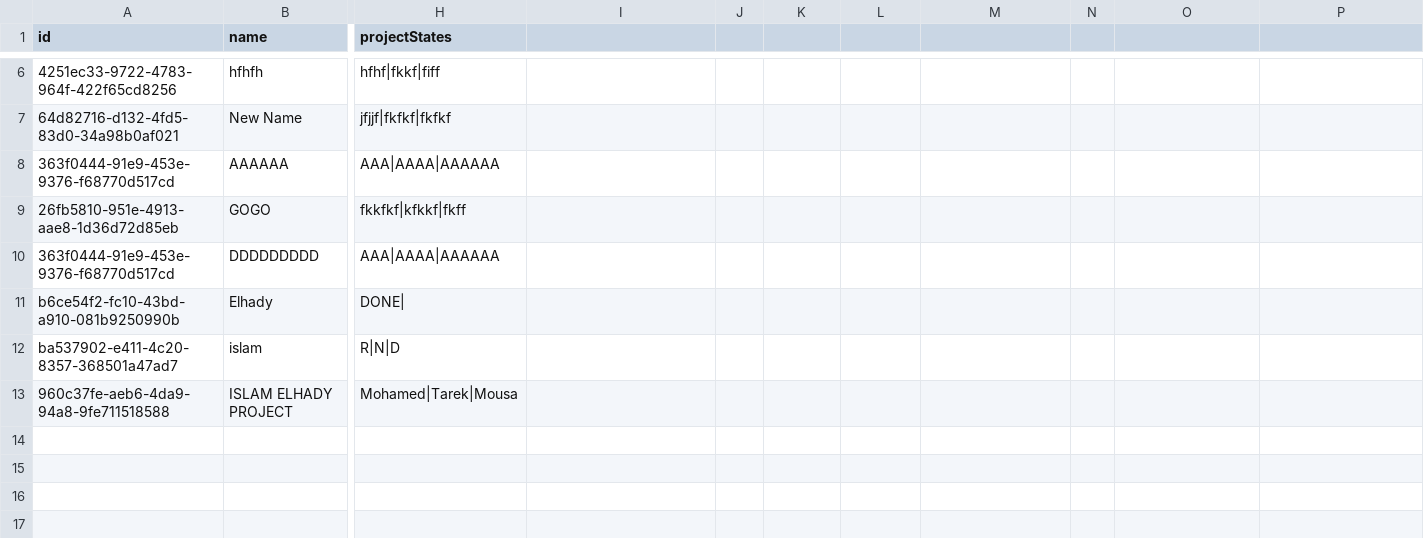
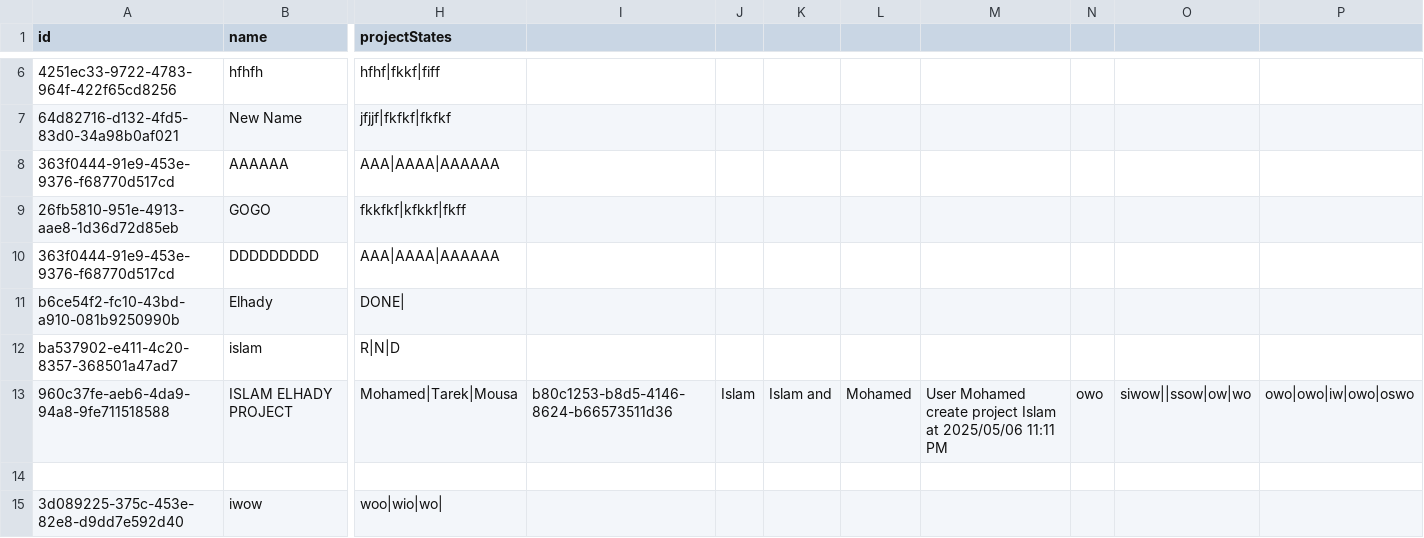
Before and after one commit to Madrid-Team/PlanMate, a CSV file: project.csv, drawn as a sheet; only a part is shown, gaps mark what is left out; rows hold the shown columns only; the diff names each change by its address in the sheet, - before the commit and + after, or states it on an @@ line.

```diff
--- a/project.csv
+++ b/project.csv
-I13: (empty)
+I13: b80c1253-b8d5-4146-8624-b66573511d36
-J13: (empty)
+J13: Islam
-K13: (empty)
+K13: Islam and
-L13: (empty)
+L13: Mohamed
-M13: (empty)
+M13: User Mohamed create project Islam at 2025/05/06 11:11 PM
-N13: (empty)
+N13: owo
-O13: (empty)
+O13: siwow||ssow|ow|wo
-P13: (empty)
+P13: owo|owo|iw|owo|oswo
+row 14: (empty)
+row 15: 3d089225-375c-453e-82e8-d9dd7e592d40 | iwow | woo|wio|wo
```
Also changed, not shown: 2 other files.
